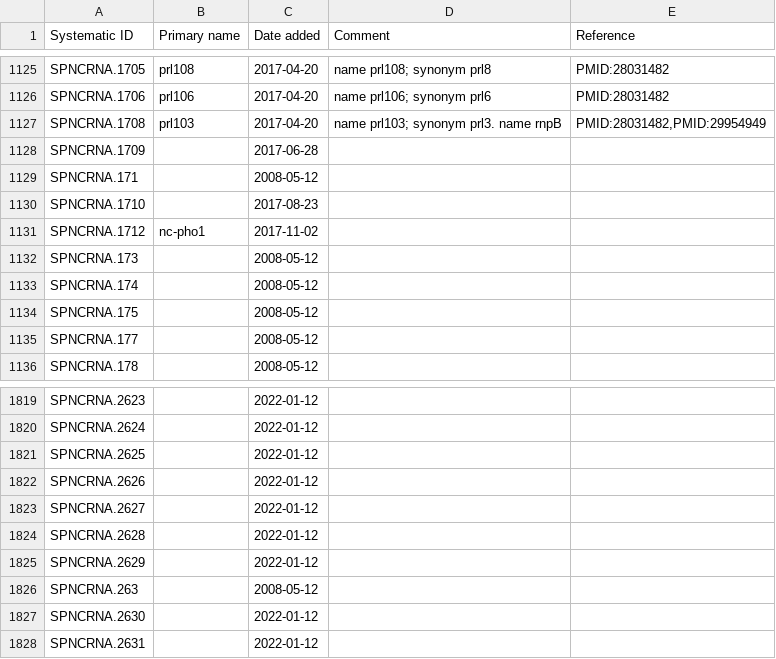
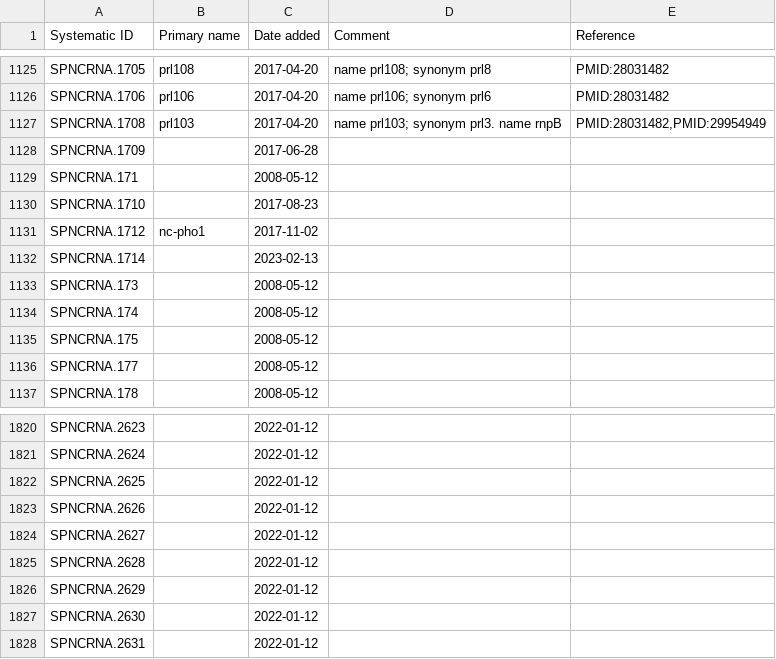
Before and after one commit to pombase/genome_changelog, a TSV file: results/pombase_tables/new-gene-data.tsv, drawn as a sheet; only a part is shown, gaps mark what is left out.

```diff
--- a/results/pombase_tables/new-gene-data.tsv
+++ b/results/pombase_tables/new-gene-data.tsv
@@ -1131,2 +1131,3 @@ SPNCRNA.1710		2017-08-23
 SPNCRNA.1712	nc-pho1	2017-11-02		
+SPNCRNA.1714		2023-02-13		
 SPNCRNA.173		2008-05-12		
@@ -1825,3 +1826,2 @@ SPNCRNA.2628		2022-01-12
 SPNCRNA.2629		2022-01-12		
-SPNCRNA.263		2008-05-12		
 SPNCRNA.2630		2022-01-12		
```
Also changed, not shown: results/genome_changes_summary.tsv, results/genome_changes_summary_comments.tsv, 5 other files.
